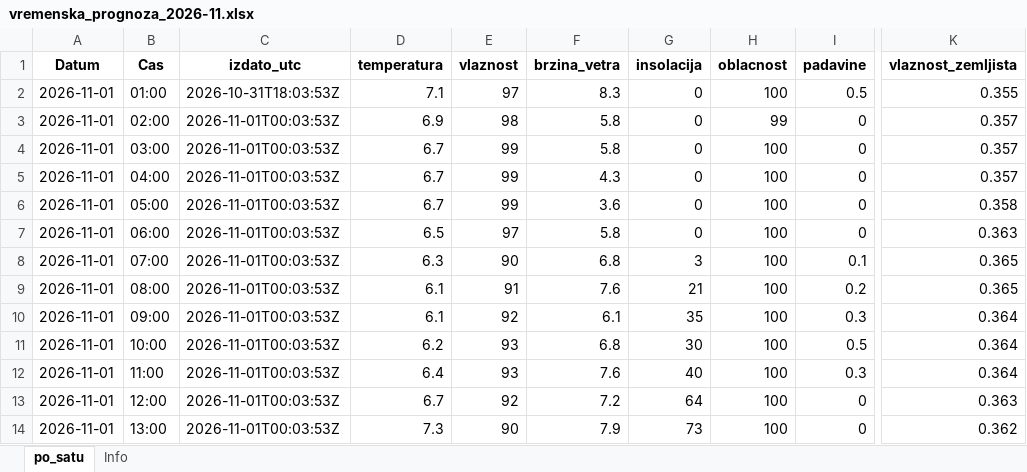
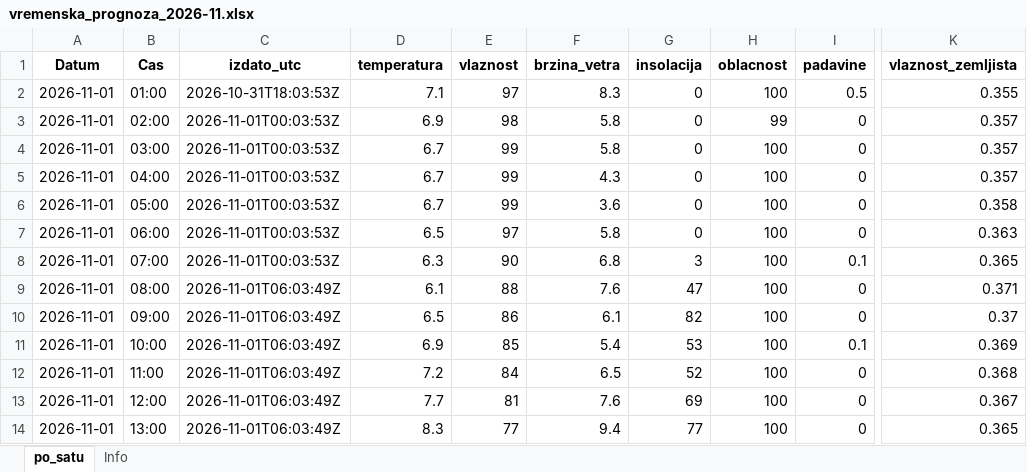
Before and after one commit to vijukM/ns-bike-data, an Excel workbook: podaci/vremenska_prognoza/excel/vremenska_prognoza_2026-11.xlsx, sheet po_satu, drawn as a sheet; only a part is shown, gaps mark what is left out; values as stored, in another font and other column widths than the file's, no borders; the diff covers the shown part only; the diff names each change by its address in the sheet, - before the commit and + after, or states it on an @@ line.

```diff
--- a/podaci/vremenska_prognoza/excel/vremenska_prognoza_2026-11.xlsx (sheet po_satu)
+++ b/podaci/vremenska_prognoza/excel/vremenska_prognoza_2026-11.xlsx (sheet po_satu)
-C9:C14 (izdato_utc): 2026-11-01T00:03:53Z
+C9:C14 (izdato_utc): 2026-11-01T06:03:49Z
-E9 (vlaznost): 91
+E9 (vlaznost): 88
-G9 (insolacija): 21
+G9 (insolacija): 47
-I9 (padavine): 0.2
+I9 (padavine): 0
-K9 (vlaznost_zemljista): 0.365
+K9 (vlaznost_zemljista): 0.371
-D10 (temperatura): 6.1
+D10 (temperatura): 6.5
-E10 (vlaznost): 92
+E10 (vlaznost): 86
-G10 (insolacija): 35
+G10 (insolacija): 82
-I10 (padavine): 0.3
+I10 (padavine): 0
-K10 (vlaznost_zemljista): 0.364
+K10 (vlaznost_zemljista): 0.37
-D11 (temperatura): 6.2
+D11 (temperatura): 6.9
-E11 (vlaznost): 93
+E11 (vlaznost): 85
-F11 (brzina_vetra): 6.8
+F11 (brzina_vetra): 5.4
-G11 (insolacija): 30
+G11 (insolacija): 53
-I11 (padavine): 0.5
+I11 (padavine): 0.1
-K11 (vlaznost_zemljista): 0.364
+K11 (vlaznost_zemljista): 0.369
-D12 (temperatura): 6.4
+D12 (temperatura): 7.2
-E12 (vlaznost): 93
+E12 (vlaznost): 84
-F12 (brzina_vetra): 7.6
+F12 (brzina_vetra): 6.5
-G12 (insolacija): 40
+G12 (insolacija): 52
-I12 (padavine): 0.3
+I12 (padavine): 0
-K12 (vlaznost_zemljista): 0.364
+K12 (vlaznost_zemljista): 0.368
-D13 (temperatura): 6.7
+D13 (temperatura): 7.7
-E13 (vlaznost): 92
+E13 (vlaznost): 81
-F13 (brzina_vetra): 7.2
+F13 (brzina_vetra): 7.6
-G13 (insolacija): 64
+G13 (insolacija): 69
-K13 (vlaznost_zemljista): 0.363
+K13 (vlaznost_zemljista): 0.367
-D14 (temperatura): 7.3
+D14 (temperatura): 8.3
-E14 (vlaznost): 90
+E14 (vlaznost): 77
-F14 (brzina_vetra): 7.9
+F14 (brzina_vetra): 9.4
-G14 (insolacija): 73
+G14 (insolacija): 77
-K14 (vlaznost_zemljista): 0.362
+K14 (vlaznost_zemljista): 0.365
```
Also changed, not shown: 331 edited cells elsewhere in this sheet, podaci/vremenska_prognoza/excel/vremenska_prognoza_2026-10.xlsx, 13 other files.
